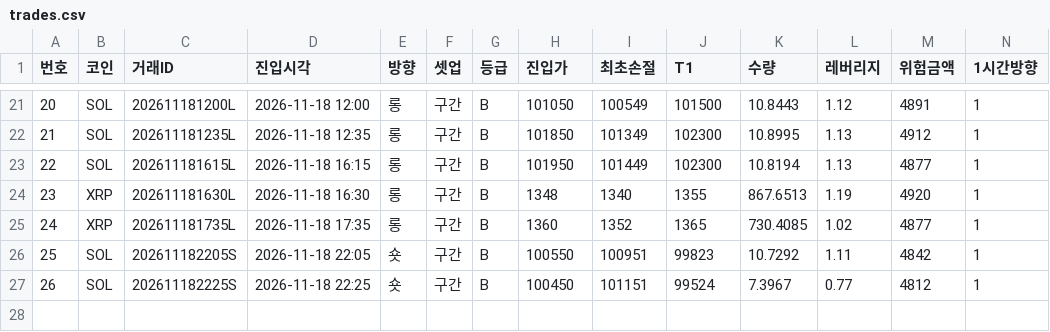
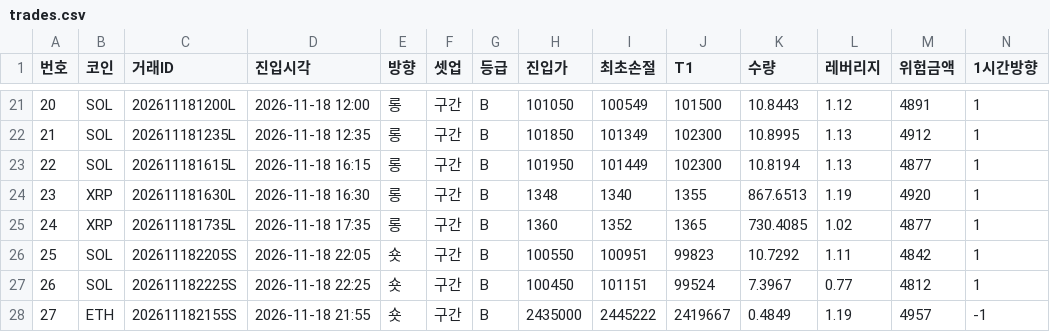
Before and after one commit to minje0123/btc-paper-bot, a CSV file: ledger/shadow/baseline_v141_5m/trades.csv, drawn as a sheet; only a part is shown, gaps mark what is left out; rows hold the shown columns only; the diff names each change by its address in the sheet, - before the commit and + after, or states it on an @@ line.

```diff
--- a/ledger/shadow/baseline_v141_5m/trades.csv
+++ b/ledger/shadow/baseline_v141_5m/trades.csv
+row 28: 27 | ETH | 202611182155S | 2026-11-18 21:55 | 숏 | 구간 | B | 2435000 | 2445222 | 2419667 | 0.4849 | 1.19 | 4957 | -1
```
Also changed, not shown: ledger/journal.csv, ledger/shadow/baseline_v141_5m/journal.csv, 18 other files.
